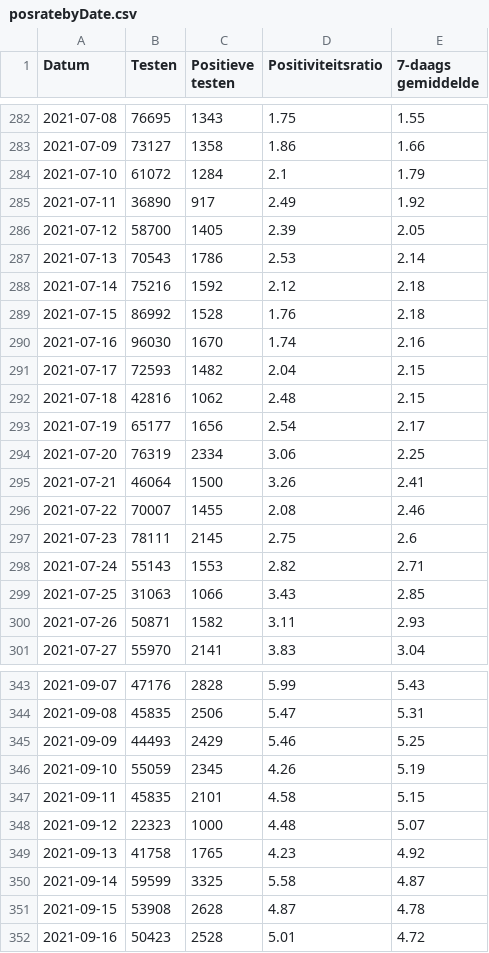
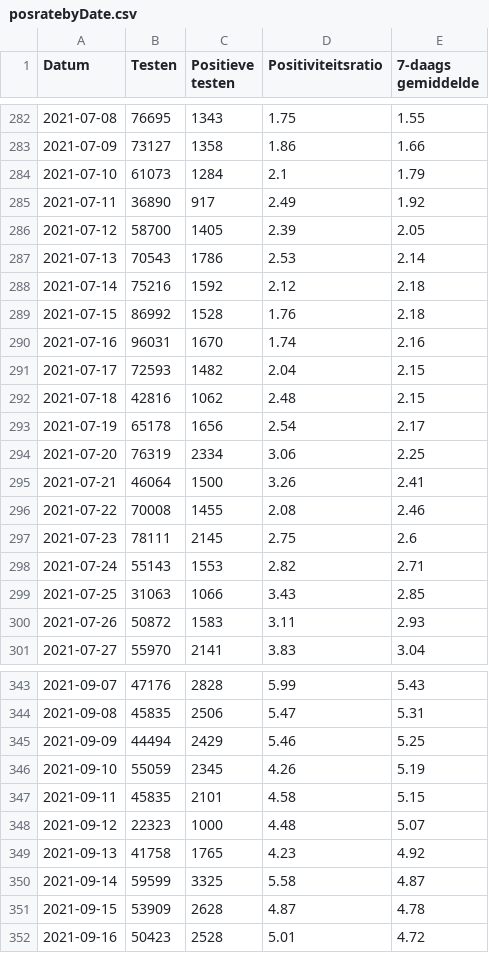
Before and after one commit to andystevensss/corona-data, a CSV file: cases/posratebyDate.csv, drawn as a sheet; only a part is shown, gaps mark what is left out; the diff covers the shown part only.

```diff
--- a/cases/posratebyDate.csv
+++ b/cases/posratebyDate.csv
@@ -283,3 +283,3 @@ Datum,Testen,Positieve testen,Positiviteitsratio,7-daags gemiddelde
 2021-07-09,73127,1358,1.86,1.66
-2021-07-10,61072,1284,2.1,1.79
+2021-07-10,61073,1284,2.1,1.79
 2021-07-11,36890,917,2.49,1.92
@@ -289,9 +289,9 @@ Datum,Testen,Positieve testen,Positiviteitsratio,7-daags gemiddelde
 2021-07-15,86992,1528,1.76,2.18
-2021-07-16,96030,1670,1.74,2.16
+2021-07-16,96031,1670,1.74,2.16
 2021-07-17,72593,1482,2.04,2.15
 2021-07-18,42816,1062,2.48,2.15
-2021-07-19,65177,1656,2.54,2.17
+2021-07-19,65178,1656,2.54,2.17
 2021-07-20,76319,2334,3.06,2.25
 2021-07-21,46064,1500,3.26,2.41
-2021-07-22,70007,1455,2.08,2.46
+2021-07-22,70008,1455,2.08,2.46
 2021-07-23,78111,2145,2.75,2.6
@@ -299,3 +299,3 @@ Datum,Testen,Positieve testen,Positiviteitsratio,7-daags gemiddelde
 2021-07-25,31063,1066,3.43,2.85
-2021-07-26,50871,1582,3.11,2.93
+2021-07-26,50872,1583,3.11,2.93
 2021-07-27,55970,2141,3.83,3.04
@@ -344,3 +344,3 @@ Datum,Testen,Positieve testen,Positiviteitsratio,7-daags gemiddelde
 2021-09-08,45835,2506,5.47,5.31
-2021-09-09,44493,2429,5.46,5.25
+2021-09-09,44494,2429,5.46,5.25
 2021-09-10,55059,2345,4.26,5.19
@@ -350,3 +350,3 @@ Datum,Testen,Positieve testen,Positiviteitsratio,7-daags gemiddelde
 2021-09-14,59599,3325,5.58,4.87
-2021-09-15,53908,2628,4.87,4.78
+2021-09-15,53909,2628,4.87,4.78
 2021-09-16,50423,2528,5.01,4.72
```
Also changed, not shown: 1 added row and 30 edited cells elsewhere in this file.
